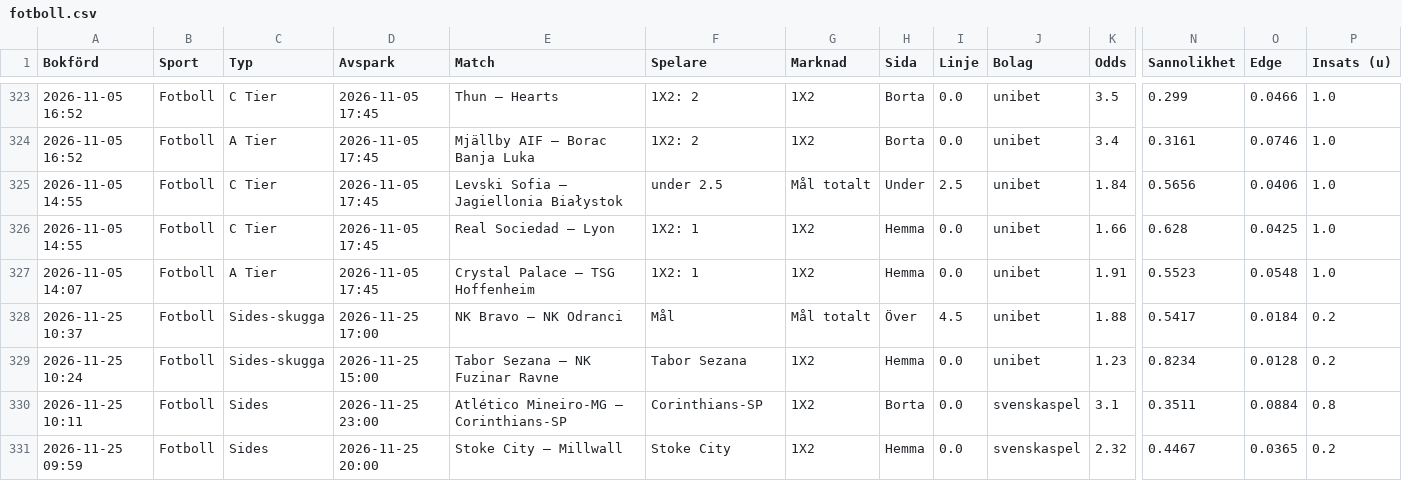
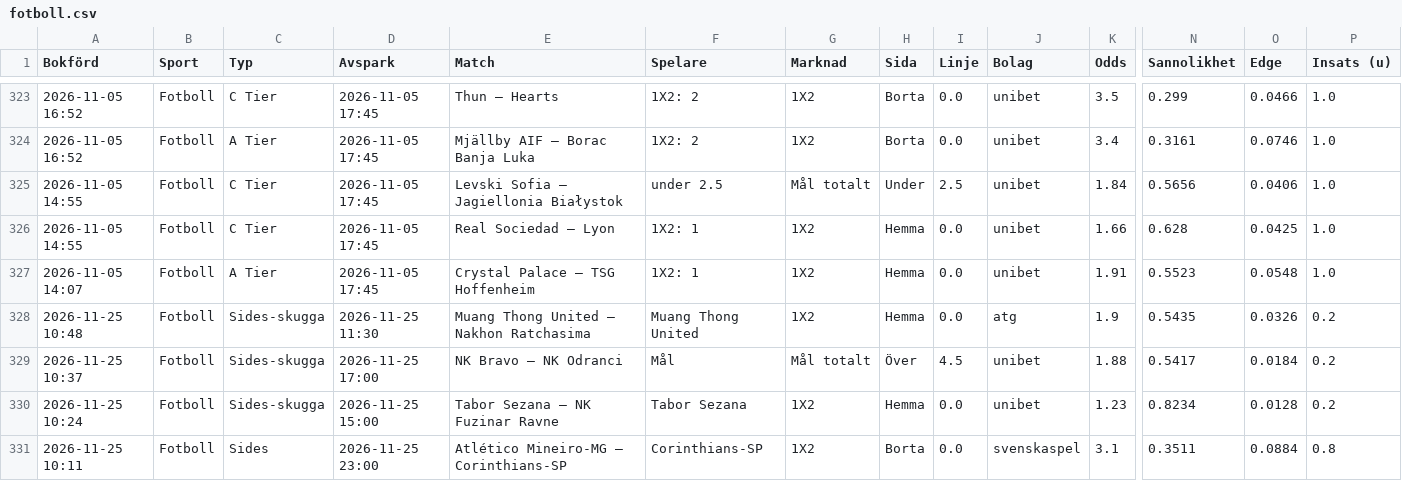
Before and after one commit to FatFockFrank888/propsbot, a CSV file: site/csv/fotboll.csv, drawn as a sheet; only a part is shown, gaps mark what is left out; the shorter side is filled out with more unchanged rows; rows hold the shown columns only; the diff names each change by its address in the sheet, - before the commit and + after, or states it on an @@ line.

```diff
--- a/site/csv/fotboll.csv
+++ b/site/csv/fotboll.csv
+row 328: 2026-11-25 10:48 | Fotboll | Sides-skugga | 2026-11-25 11:30 | Muang Thong United – Nakhon Ratchasima | Muang Thong United | 1X2 | Hemma | 0.0 | atg | 1.9 | 0.5435 | 0.0326 | 0.2
```
Also changed, not shown: site/csv/sammanfattning.csv, 27 other files.
